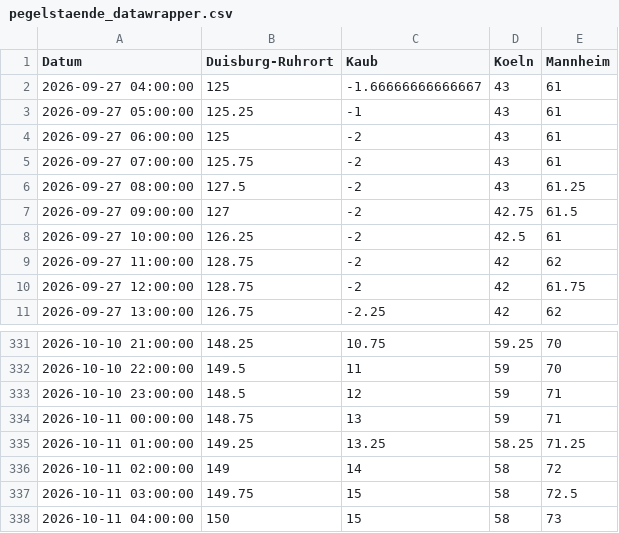
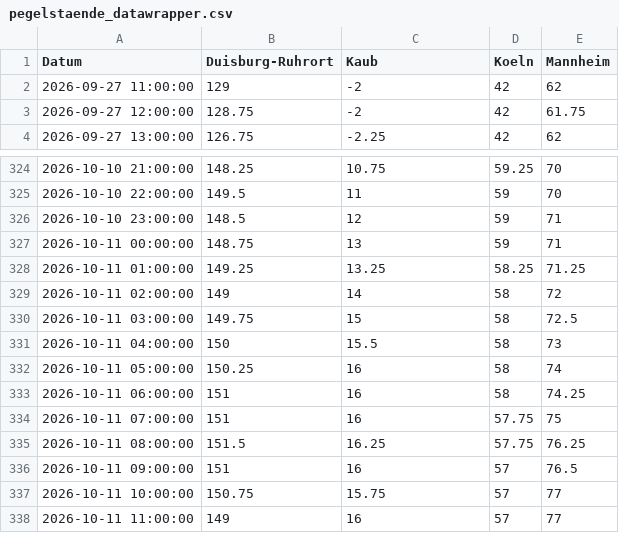
Before and after one commit to robjrentrop/pegelstaende_rhein, a CSV file: pegelstaende_datawrapper.csv, drawn as a sheet; only a part is shown, gaps mark what is left out.

```diff
--- a/pegelstaende_datawrapper.csv
+++ b/pegelstaende_datawrapper.csv
@@ -1,10 +1,3 @@
 "Datum","Duisburg-Ruhrort","Kaub","Koeln","Mannheim"
-"2026-09-27 04:00:00",125,-1.66666666666667,43,61
-"2026-09-27 05:00:00",125.25,-1,43,61
-"2026-09-27 06:00:00",125,-2,43,61
-"2026-09-27 07:00:00",125.75,-2,43,61
-"2026-09-27 08:00:00",127.5,-2,43,61.25
-"2026-09-27 09:00:00",127,-2,42.75,61.5
-"2026-09-27 10:00:00",126.25,-2,42.5,61
-"2026-09-27 11:00:00",128.75,-2,42,62
+"2026-09-27 11:00:00",129,-2,42,62
 "2026-09-27 12:00:00",128.75,-2,42,61.75
@@ -337,2 +330,9 @@
 "2026-10-11 03:00:00",149.75,15,58,72.5
-"2026-10-11 04:00:00",150,15,58,73
+"2026-10-11 04:00:00",150,15.5,58,73
+"2026-10-11 05:00:00",150.25,16,58,74
+"2026-10-11 06:00:00",151,16,58,74.25
+"2026-10-11 07:00:00",151,16,57.75,75
+"2026-10-11 08:00:00",151.5,16.25,57.75,76.25
+"2026-10-11 09:00:00",151,16,57,76.5
+"2026-10-11 10:00:00",150.75,15.75,57,77
+"2026-10-11 11:00:00",149,16,57,77
```
